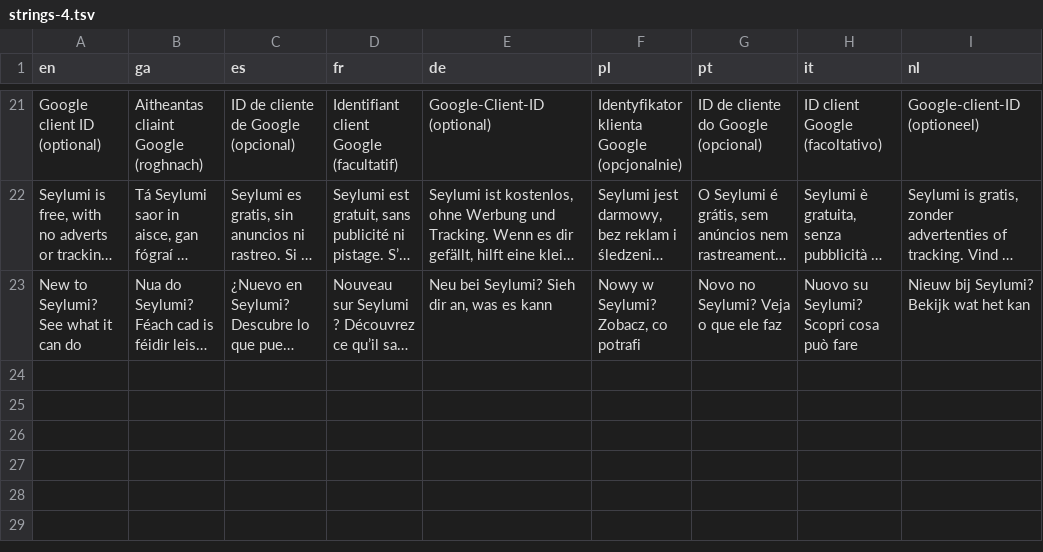
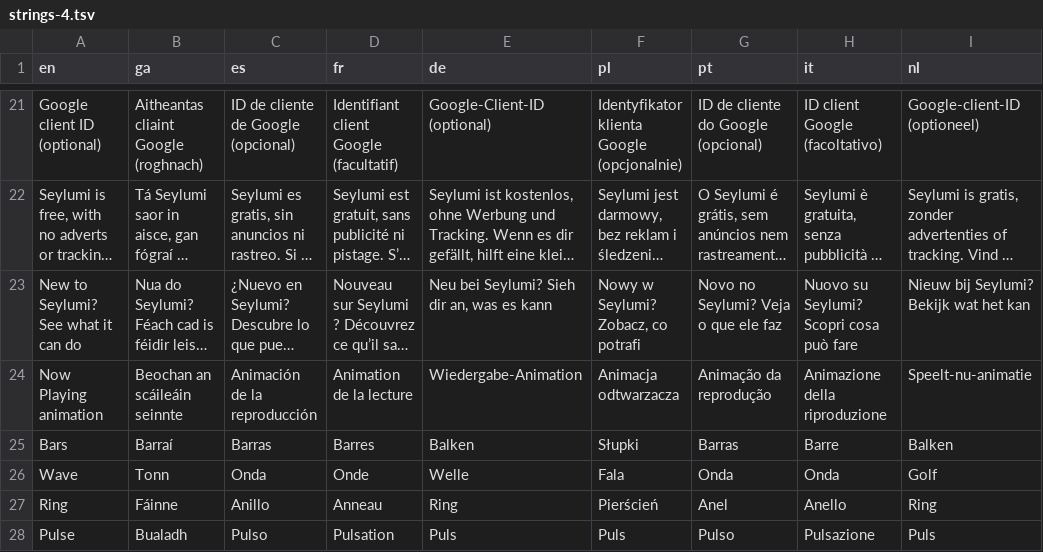
Before and after one commit to Sharkey171/cadence, a TSV file: i18n/strings-4.tsv, drawn as a sheet; only a part is shown, gaps mark what is left out; long unchanged cells end in …; the diff names each change by its address in the sheet, - before the commit and + after, or states it on an @@ line.

```diff
--- a/i18n/strings-4.tsv
+++ b/i18n/strings-4.tsv
+row 24: Now Playing animation | Beochan an scáileáin seinnte | Animación de la reproducción | Animation de la lecture | Wiedergabe-Animation | Animacja odtwarzacza | Animação da reprodução | Animazione della riproduzione | Speelt-nu-animatie
+row 25: Bars | Barraí | Barras | Barres | Balken | Słupki | Barras | Barre | Balken
+row 26: Wave | Tonn | Onda | Onde | Welle | Fala | Onda | Onda | Golf
+row 27: Ring | Fáinne | Anillo | Anneau | Ring | Pierścień | Anel | Anello | Ring
+row 28: Pulse | Bualadh | Pulso | Pulsation | Puls | Puls | Pulso | Pulsazione | Puls
```
Also changed, not shown: 12 other files.
